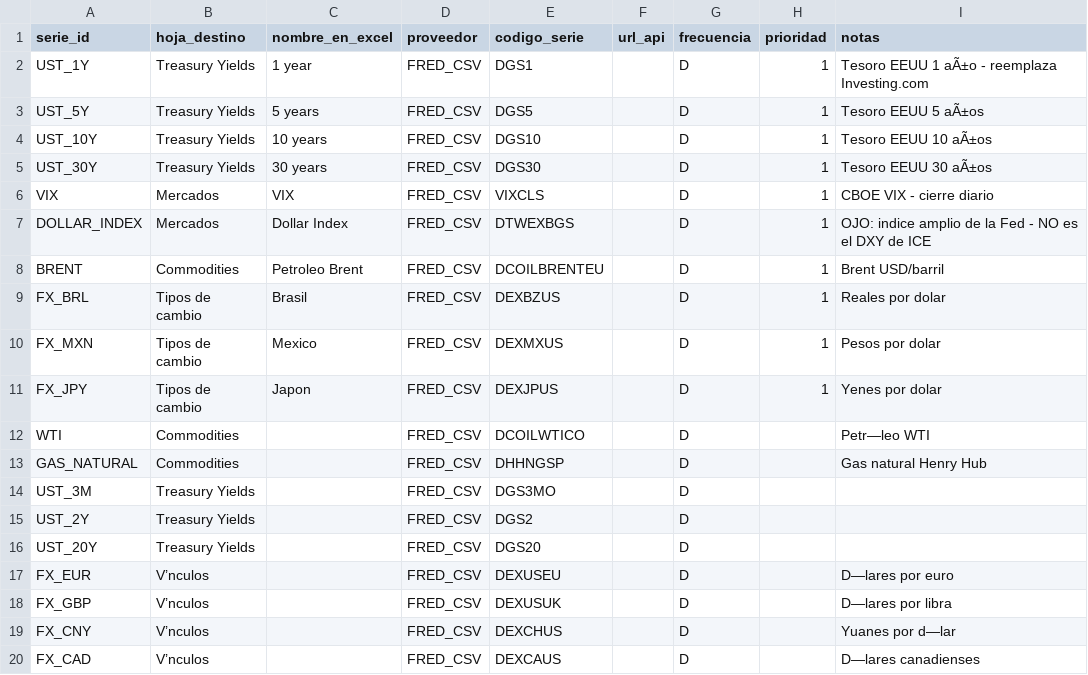
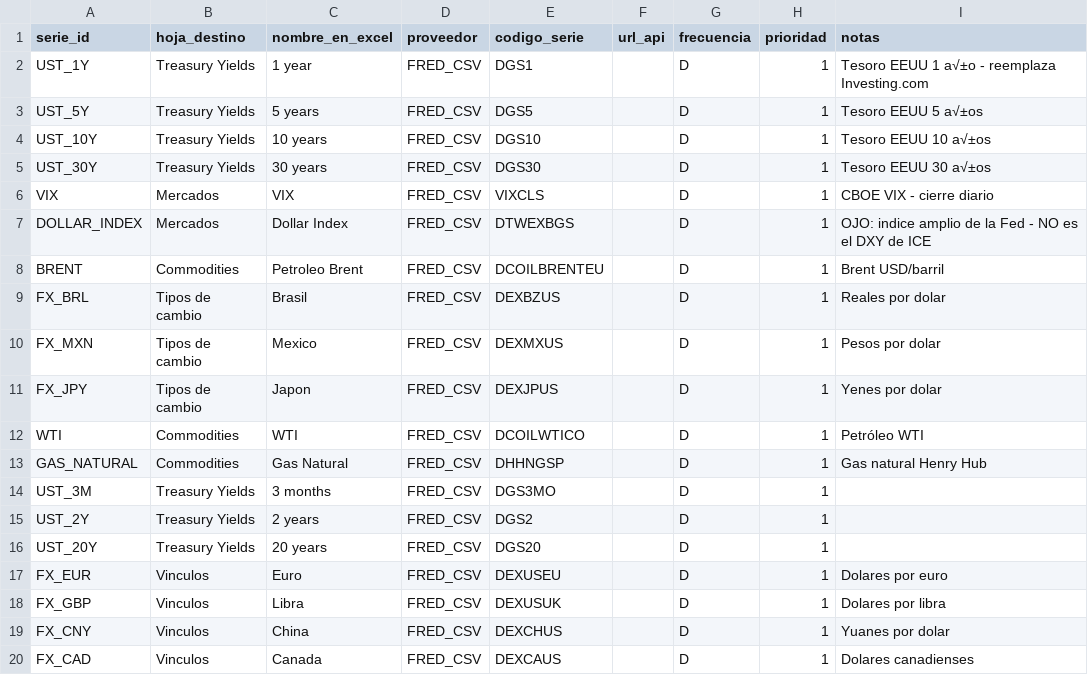
Before and after one commit to rosarioaugello1-dev/base-datos-internacional, a CSV file: config_diarias.csv, drawn as a sheet; the diff names each change by its address in the sheet, - before the commit and + after, or states it on an @@ line.

Commit message:
Add files via upload

```diff
--- a/config_diarias.csv
+++ b/config_diarias.csv
-I2 (notas): Tesoro EEUU 1 aÃ±o - reemplaza Investing.com
+I2 (notas): Tesoro EEUU 1 a√±o - reemplaza Investing.com
-I3 (notas): Tesoro EEUU 5 aÃ±os
+I3 (notas): Tesoro EEUU 5 a√±os
-I4 (notas): Tesoro EEUU 10 aÃ±os
+I4 (notas): Tesoro EEUU 10 a√±os
-I5 (notas): Tesoro EEUU 30 aÃ±os
+I5 (notas): Tesoro EEUU 30 a√±os
-C12 (nombre_en_excel): (empty)
+C12 (nombre_en_excel): WTI
-H12:H20 (prioridad): (empty)
+H12:H20 (prioridad): 1
-I12 (notas): Petr—leo WTI
+I12 (notas): Petróleo WTI
-C13 (nombre_en_excel): (empty)
+C13 (nombre_en_excel): Gas Natural
-C14 (nombre_en_excel): (empty)
+C14 (nombre_en_excel): 3 months
-C15 (nombre_en_excel): (empty)
+C15 (nombre_en_excel): 2 years
-C16 (nombre_en_excel): (empty)
+C16 (nombre_en_excel): 20 years
-B17:B20 (hoja_destino): V’nculos
+B17:B20 (hoja_destino): Vinculos
-C17 (nombre_en_excel): (empty)
+C17 (nombre_en_excel): Euro
-I17 (notas): D—lares por euro
+I17 (notas): Dolares por euro
-C18 (nombre_en_excel): (empty)
+C18 (nombre_en_excel): Libra
-I18 (notas): D—lares por libra
+I18 (notas): Dolares por libra
-C19 (nombre_en_excel): (empty)
+C19 (nombre_en_excel): China
-I19 (notas): Yuanes por d—lar
+I19 (notas): Yuanes por dolar
-C20 (nombre_en_excel): (empty)
+C20 (nombre_en_excel): Canada
-I20 (notas): D—lares canadienses
+I20 (notas): Dolares canadienses
```
